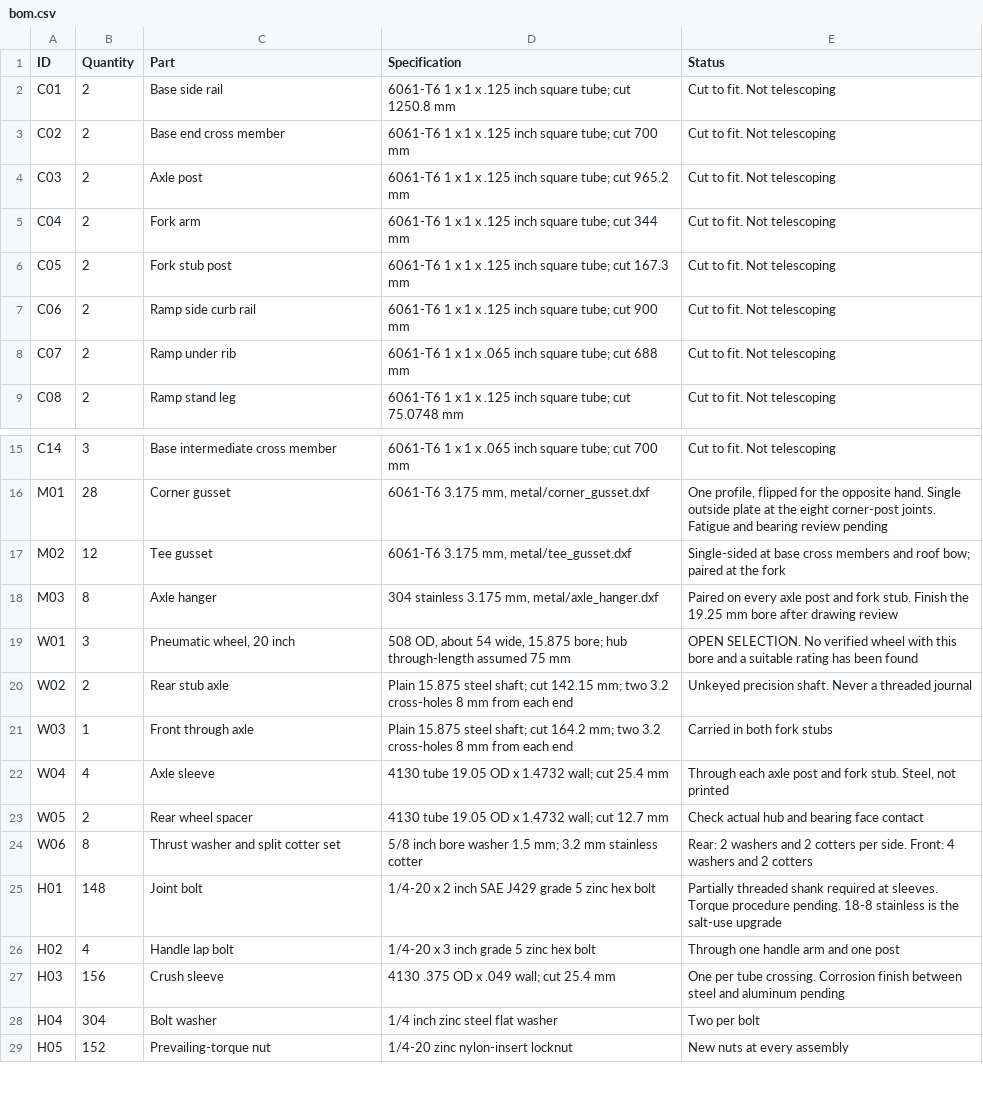
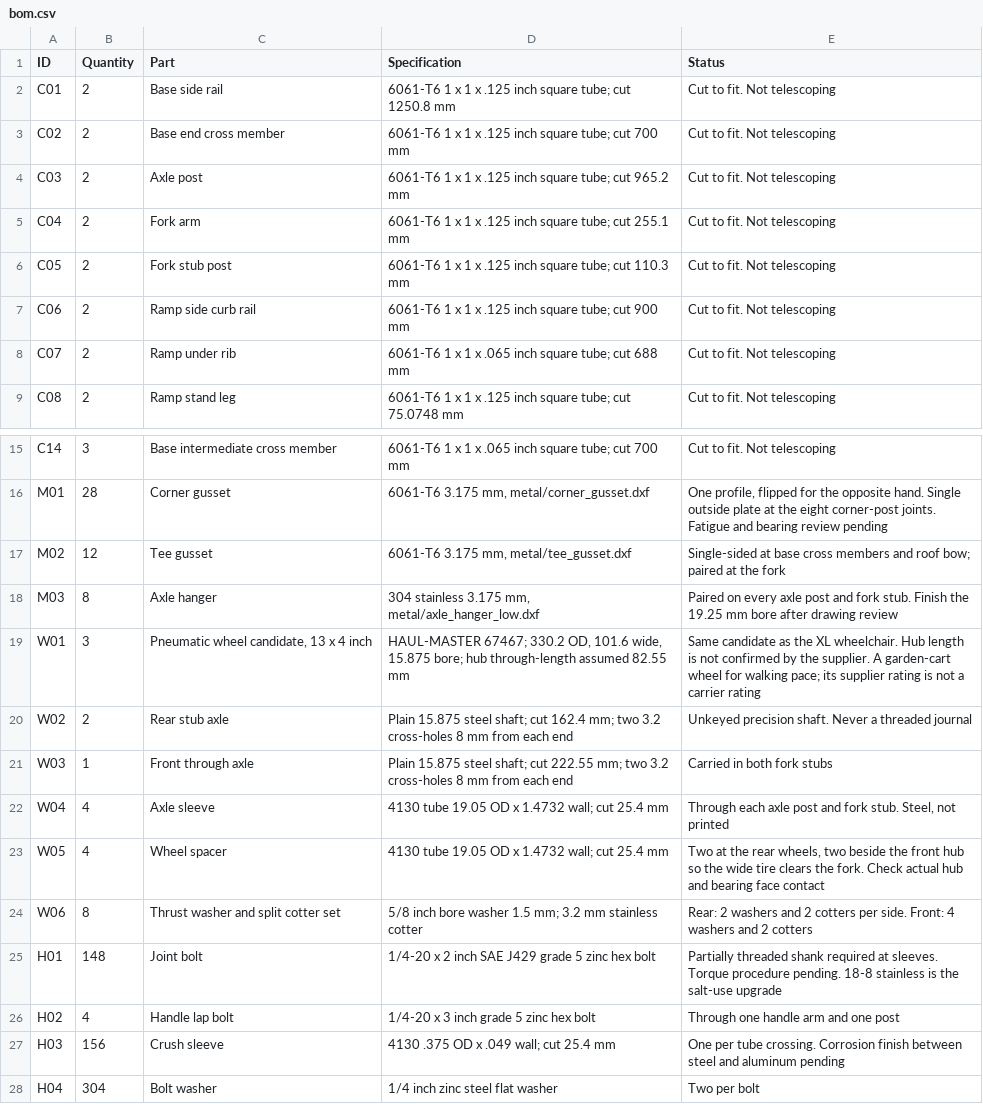
Before and after one commit to stacksjs/buddy-wheels, a CSV file: designs/rover/r0/bom.csv, drawn as a sheet; only a part is shown, gaps mark what is left out; the shorter side is filled out with more unchanged rows.

```diff
--- a/designs/rover/r0/bom.csv
+++ b/designs/rover/r0/bom.csv
@@ -4,4 +4,4 @@
 "C03","2","Axle post","6061-T6 1 x 1 x .125 inch square tube; cut 965.2 mm","Cut to fit. Not telescoping"
-"C04","2","Fork arm","6061-T6 1 x 1 x .125 inch square tube; cut 344 mm","Cut to fit. Not telescoping"
-"C05","2","Fork stub post","6061-T6 1 x 1 x .125 inch square tube; cut 167.3 mm","Cut to fit. Not telescoping"
+"C04","2","Fork arm","6061-T6 1 x 1 x .125 inch square tube; cut 255.1 mm","Cut to fit. Not telescoping"
+"C05","2","Fork stub post","6061-T6 1 x 1 x .125 inch square tube; cut 110.3 mm","Cut to fit. Not telescoping"
 "C06","2","Ramp side curb rail","6061-T6 1 x 1 x .125 inch square tube; cut 900 mm","Cut to fit. Not telescoping"
@@ -17,8 +17,8 @@
 "M02","12","Tee gusset","6061-T6 3.175 mm, metal/tee_gusset.dxf","Single-sided at base cross members and roof bow; paired at the fork"
-"M03","8","Axle hanger","304 stainless 3.175 mm, metal/axle_hanger.dxf","Paired on every axle post and fork stub. Finish the 19.25 mm bore after drawing review"
-"W01","3","Pneumatic wheel, 20 inch","508 OD, about 54 wide, 15.875 bore; hub through-length assumed 75 mm","OPEN SELECTION. No verified wheel with this bore and a suitable rating has been found"
-"W02","2","Rear stub axle","Plain 15.875 steel shaft; cut 142.15 mm; two 3.2 cross-holes 8 mm from each end","Unkeyed precision shaft. Never a threaded journal"
-"W03","1","Front through axle","Plain 15.875 steel shaft; cut 164.2 mm; two 3.2 cross-holes 8 mm from each end","Carried in both fork stubs"
+"M03","8","Axle hanger","304 stainless 3.175 mm, metal/axle_hanger_low.dxf","Paired on every axle post and fork stub. Finish the 19.25 mm bore after drawing review"
+"W01","3","Pneumatic wheel candidate, 13 x 4 inch","HAUL-MASTER 67467; 330.2 OD, 101.6 wide, 15.875 bore; hub through-length assumed 82.55 mm","Same candidate as the XL wheelchair. Hub length is not confirmed by the supplier. A garden-cart wheel for walking pace; its supplier rating is not a carrier rating"
+"W02","2","Rear stub axle","Plain 15.875 steel shaft; cut 162.4 mm; two 3.2 cross-holes 8 mm from each end","Unkeyed precision shaft. Never a threaded journal"
+"W03","1","Front through axle","Plain 15.875 steel shaft; cut 222.55 mm; two 3.2 cross-holes 8 mm from each end","Carried in both fork stubs"
 "W04","4","Axle sleeve","4130 tube 19.05 OD x 1.4732 wall; cut 25.4 mm","Through each axle post and fork stub. Steel, not printed"
-"W05","2","Rear wheel spacer","4130 tube 19.05 OD x 1.4732 wall; cut 12.7 mm","Check actual hub and bearing face contact"
+"W05","4","Wheel spacer","4130 tube 19.05 OD x 1.4732 wall; cut 25.4 mm","Two at the rear wheels, two beside the front hub so the wide tire clears the fork. Check actual hub and bearing face contact"
 "W06","8","Thrust washer and split cotter set","5/8 inch bore washer 1.5 mm; 3.2 mm stainless cotter","Rear: 2 washers and 2 cotters per side. Front: 4 washers and 2 cotters"
```
Also changed, not shown: designs/rover/r0/cut-list.csv, public/designs/rover/r0/bom.csv, 37 other files.
